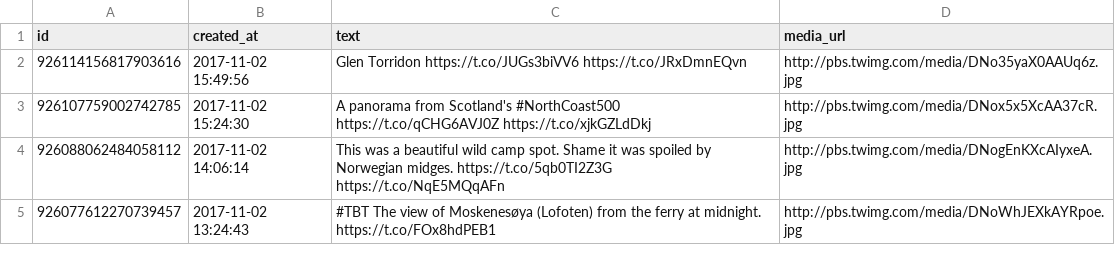
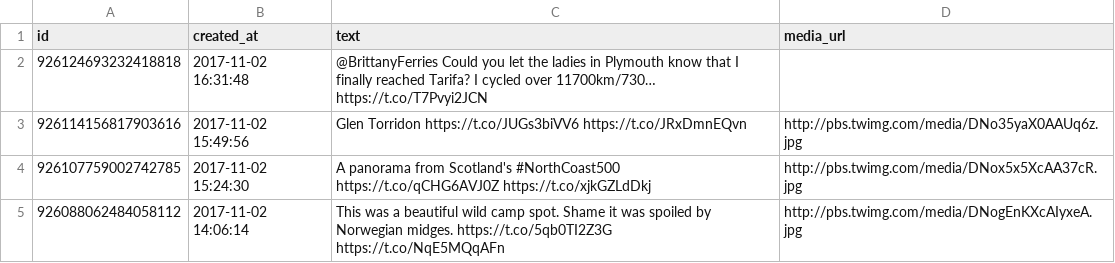
Before and after one commit to zonca/RTWbike_tweets, a CSV file: RTWbike_tweets.csv, drawn as a sheet; only a part is shown; the shorter side is filled out with more unchanged rows; the diff names each change by its address in the sheet, - before the commit and + after, or states it on an @@ line.

Commit message:
Update Thu Nov  2 10:00:05 PDT 2017

```diff
--- a/RTWbike_tweets.csv
+++ b/RTWbike_tweets.csv
+row 2: 926124693232418818 | 2017-11-02 16:31:48 | @BrittanyFerries Could you let the ladies in Plymouth know that I finally reached Tarifa? I cycled over 11700km/730… https://t.co/T7Pvyi2JCN
```
